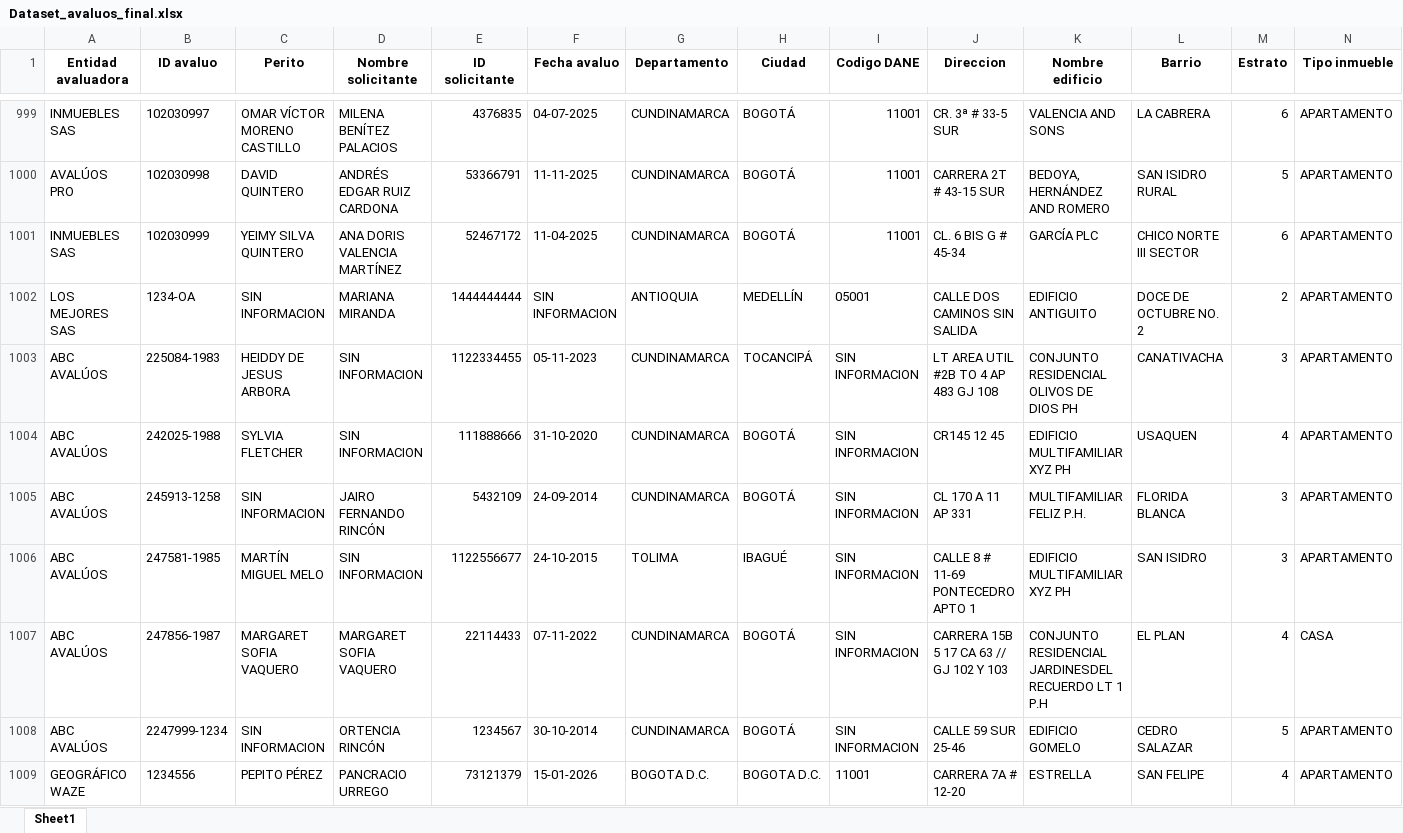
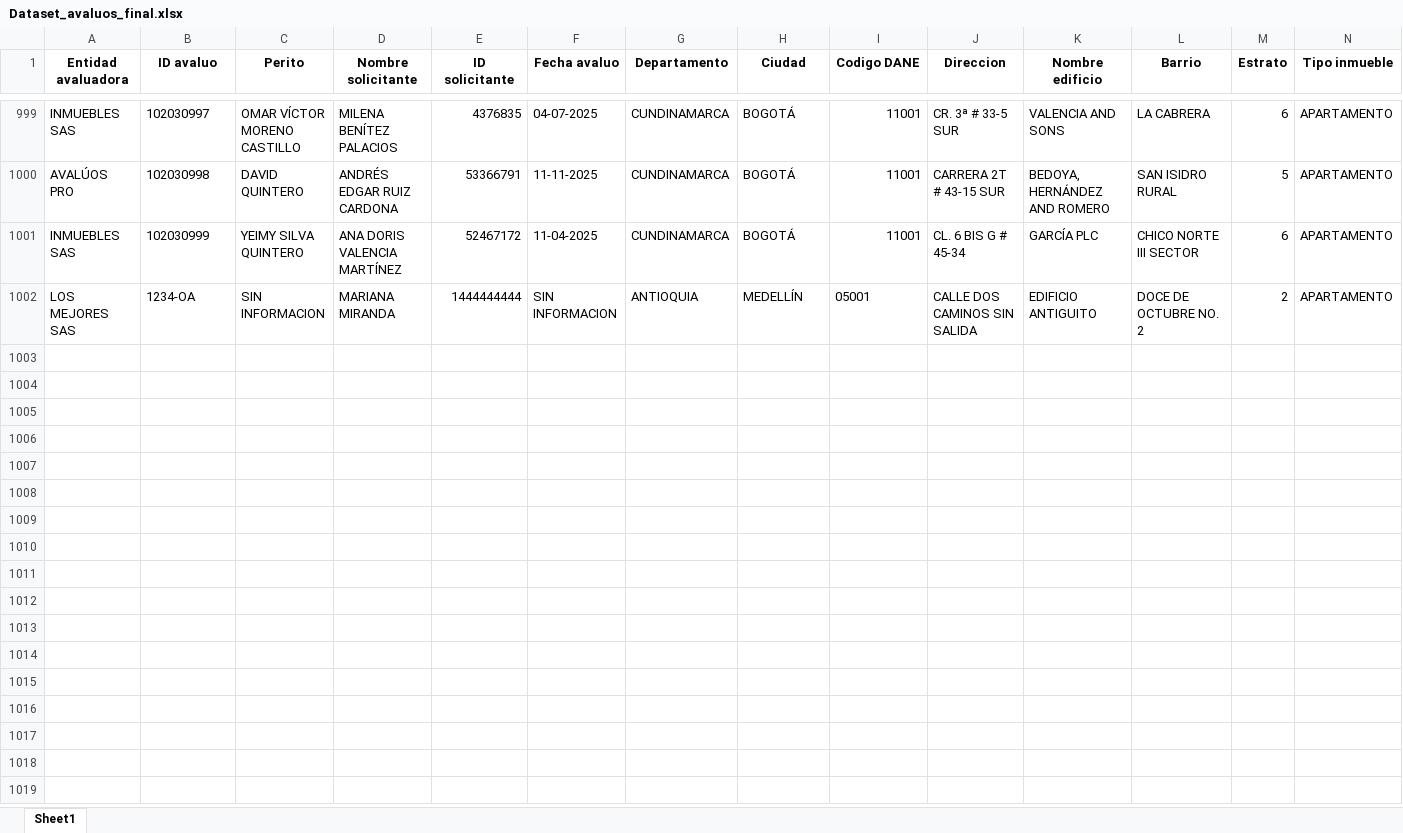
Before and after one commit to JoseDarioHernandez2/Proyecto_Data_Cleansing, an Excel workbook: data/data_procesada/Dataset_avaluos_final.xlsx, sheet Sheet1, drawn as a sheet; only a part is shown, gaps mark what is left out; values as stored, in another font and other column widths than the file's, no borders; rows hold the shown columns only; the diff names each change by its address in the sheet, - before the commit and + after, or states it on an @@ line.

```diff
--- a/data/data_procesada/Dataset_avaluos_final.xlsx (sheet Sheet1)
+++ b/data/data_procesada/Dataset_avaluos_final.xlsx (sheet Sheet1)
-row 1003: ABC AVALÚOS | 225084-1983 | HEIDDY DE JESUS ARBORA | SIN INFORMACION | 1122334455 | 05-11-2023 | CUNDINAMARCA | TOCANCIPÁ | SIN INFORMACION | LT AREA UTIL #2B TO 4 AP 483 GJ 108 | CONJUNTO RESIDENCIAL OLIVOS DE DIOS PH | CANATIVACHA | 3 | APARTAMENTO
-row 1004: ABC AVALÚOS | 242025-1988 | SYLVIA FLETCHER | SIN INFORMACION | 111888666 | 31-10-2020 | CUNDINAMARCA | BOGOTÁ | SIN INFORMACION | CR145 12 45 | EDIFICIO MULTIFAMILIAR XYZ PH | USAQUEN | 4 | APARTAMENTO
-row 1005: ABC AVALÚOS | 245913-1258 | SIN INFORMACION | JAIRO FERNANDO RINCÓN | 5432109 | 24-09-2014 | CUNDINAMARCA | BOGOTÁ | SIN INFORMACION | CL 170 A 11 AP 331 | MULTIFAMILIAR FELIZ P.H. | FLORIDA BLANCA | 3 | APARTAMENTO
-row 1006: ABC AVALÚOS | 247581-1985 | MARTÍN MIGUEL MELO | SIN INFORMACION | 1122556677 | 24-10-2015 | TOLIMA | IBAGUÉ | SIN INFORMACION | CALLE 8 # 11-69 PONTECEDRO APTO 1 | EDIFICIO MULTIFAMILIAR XYZ ΡΗ | SAN ISIDRO | 3 | APARTAMENTO
-row 1007: ABC AVALÚOS | 247856-1987 | MARGARET SOFIA VAQUERO | MARGARET SOFIA VAQUERO | 22114433 | 07-11-2022 | CUNDINAMARCA | BOGOTÁ | SIN INFORMACION | CARRERA 15B 5 17 CA 63 // GJ 102 Y 103 | CONJUNTO RESIDENCIAL JARDINESDEL RECUERDO LT 1 P.H | EL PLAN | 4 | CASA
-row 1008: ABC AVALÚOS | 2247999-1234 | SIN INFORMACION | ORTENCIA RINCÓN | 1234567 | 30-10-2014 | CUNDINAMARCA | BOGOTÁ | SIN INFORMACION | CALLE 59 SUR 25-46 | EDIFICIO GOMELO | CEDRO SALAZAR | 5 | APARTAMENTO
-row 1009: GEOGRÁFICO WAZE | 1234556 | PEPITO PÉREZ | PANCRACIO URREGO | 73121379 | 15-01-2026 | BOGOTA D.C. | BOGOTA D.C. | 11001 | CARRERA 7A # 12-20 | ESTRELLA | SAN FELIPE | 4 | APARTAMENTO
```
Also changed, not shown: data/data_extraida/Base_Datos_Avaluos.xlsx, 11 other files.
